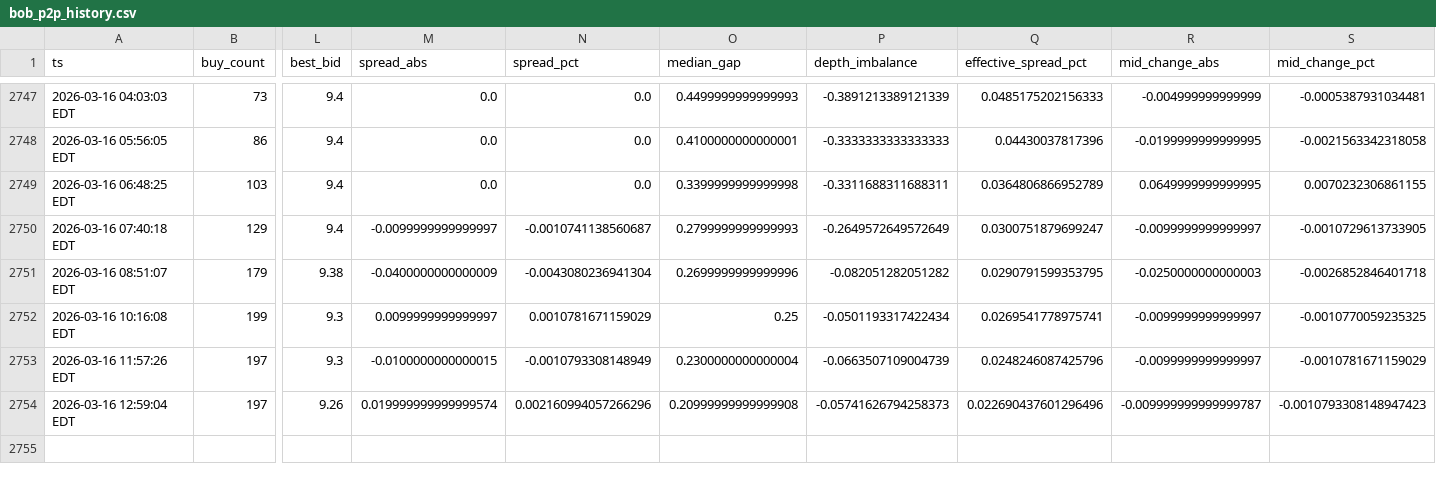
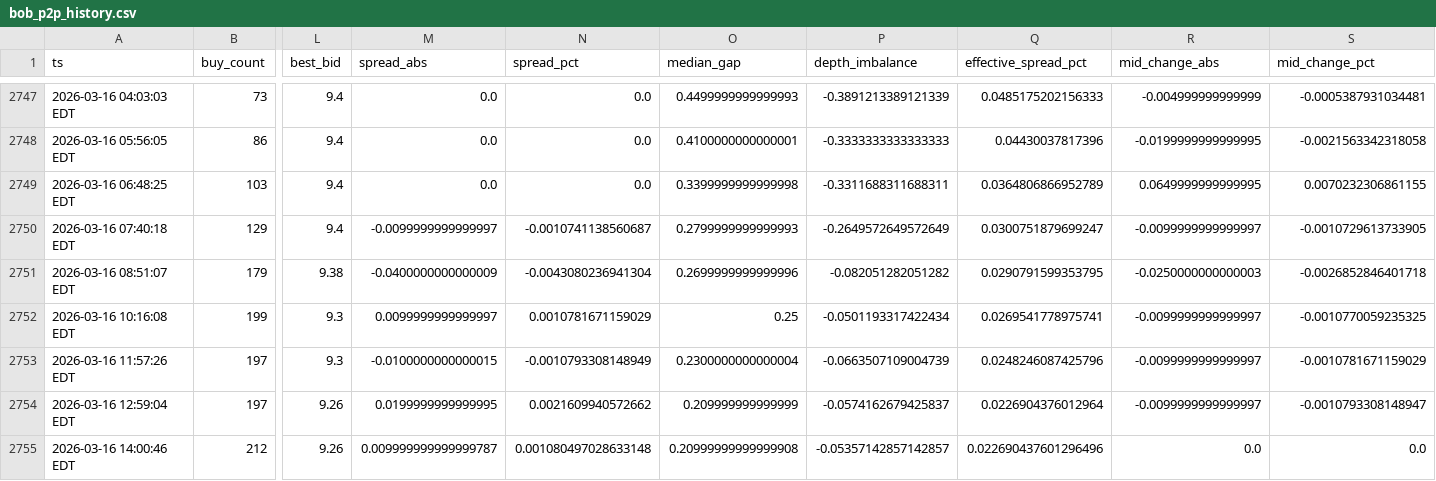
Before and after one commit to nicoortuno/bolivian-economy-tracker, a CSV file: app/ui/public/data/bob_p2p_history.csv, drawn as a sheet; only a part is shown, gaps mark what is left out; rows hold the shown columns only; the diff names each change by its address in the sheet, - before the commit and + after, or states it on an @@ line.

```diff
--- a/app/ui/public/data/bob_p2p_history.csv
+++ b/app/ui/public/data/bob_p2p_history.csv
-M2754 (spread_abs): 0.019999999999999574
+M2754 (spread_abs): 0.0199999999999995
-N2754 (spread_pct): 0.002160994057266296
+N2754 (spread_pct): 0.0021609940572662
-O2754 (median_gap): 0.20999999999999908
+O2754 (median_gap): 0.209999999999999
-P2754 (depth_imbalance): -0.05741626794258373
+P2754 (depth_imbalance): -0.0574162679425837
-Q2754 (effective_spread_pct): 0.022690437601296496
+Q2754 (effective_spread_pct): 0.0226904376012964
-R2754 (mid_change_abs): -0.009999999999999787
+R2754 (mid_change_abs): -0.0099999999999997
-S2754 (mid_change_pct): -0.0010793308148947423
+S2754 (mid_change_pct): -0.0010793308148947
+row 2755: 2026-03-16 14:00:46 EDT | 212 | 9.26 | 0.009999999999999787 | 0.001080497028633148 | 0.20999999999999908 | -0.05357142857142857 | 0.022690437601296496 | 0.0 | 0.0
```
